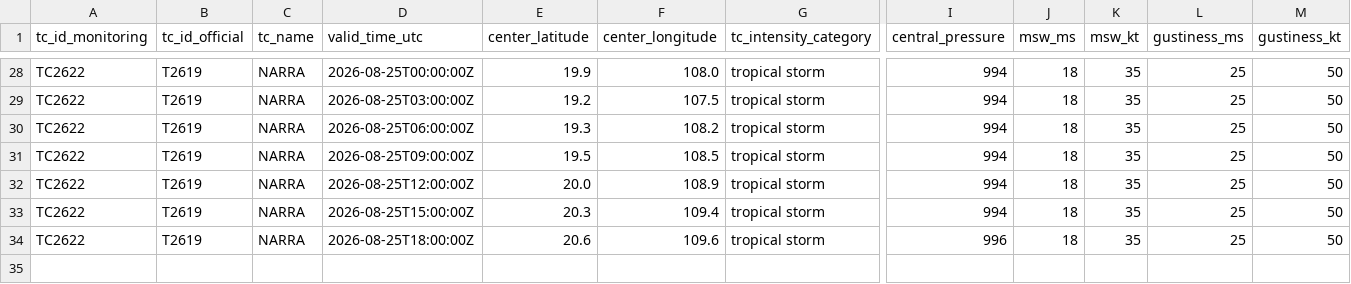
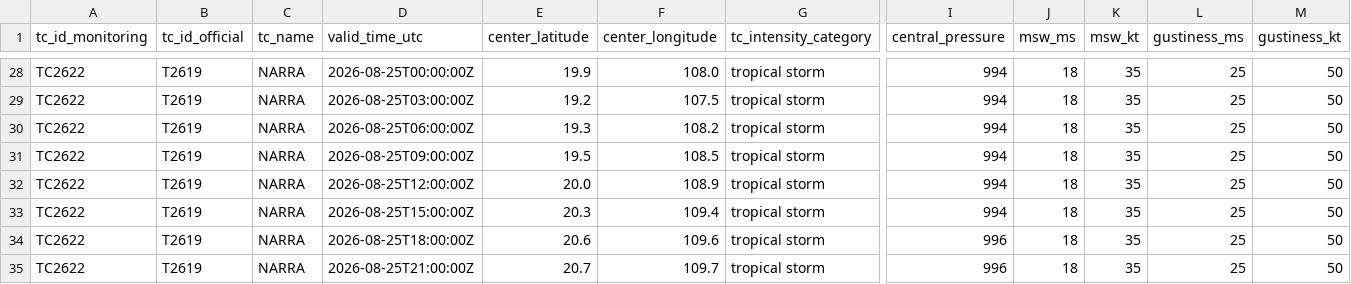
Before and after one commit to beuraieon-a/jma-tc-tracker, a CSV file: data/T2619_NARRA/besttrack.csv, drawn as a sheet; only a part is shown, gaps mark what is left out; rows hold the shown columns only; the diff names each change by its address in the sheet, - before the commit and + after, or states it on an @@ line.

Commit message:
data: 32904412207 2026-08-25T22:05:26Z

```diff
--- a/data/T2619_NARRA/besttrack.csv
+++ b/data/T2619_NARRA/besttrack.csv
+row 35: TC2622 | T2619 | NARRA | 2026-08-25T21:00:00Z | 20.7 | 109.7 | tropical storm | 996 | 18 | 35 | 25 | 50
```
Also changed, not shown: 4 other files.
